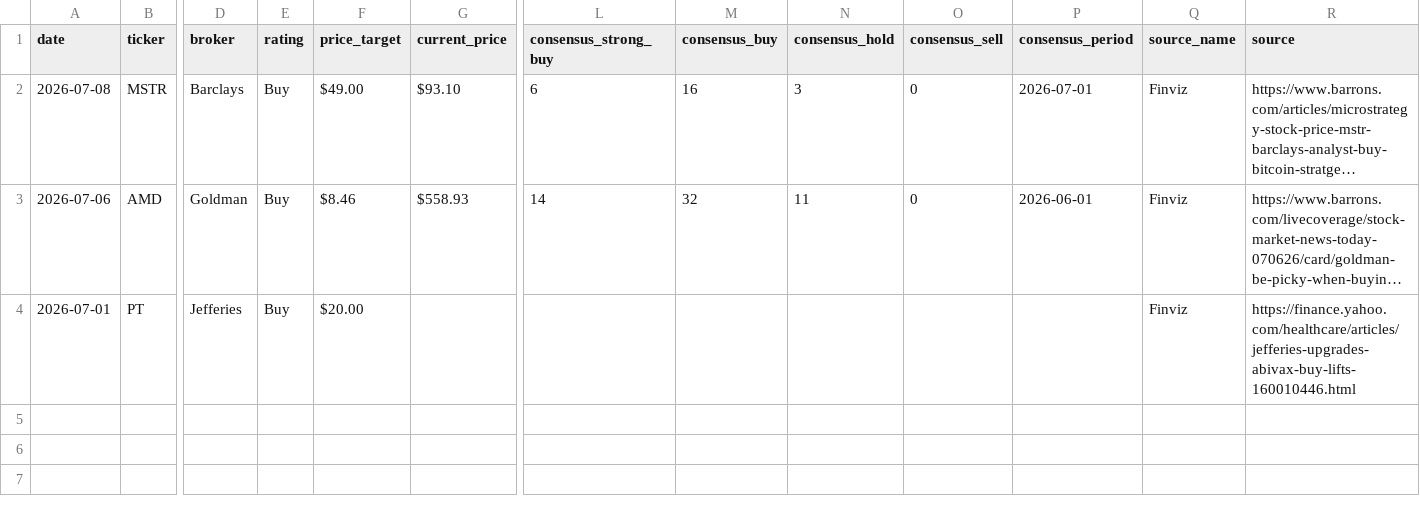
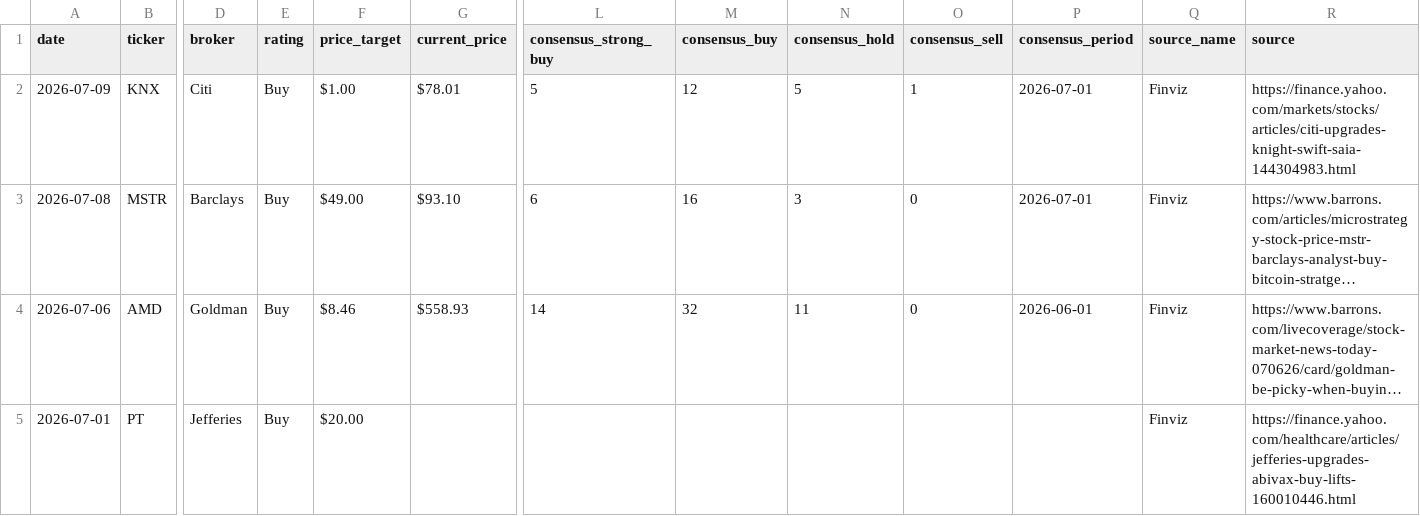
Before and after one commit to rohitraj1104/stock-tracker, a CSV file: data/stocks.csv, drawn as a sheet; only a part is shown, gaps mark what is left out; long unchanged cells end in …; rows hold the shown columns only; the diff names each change by its address in the sheet, - before the commit and + after, or states it on an @@ line.

Commit message:
📈 Daily update: 2026-07-09

```diff
--- a/data/stocks.csv
+++ b/data/stocks.csv
+row 2: 2026-07-09 | KNX | Citi | Buy | $1.00 | $78.01 | 5 | 12 | 5 | 1 | 2026-07-01 | Finviz | https://finance.yahoo.com/markets/stocks/articles/citi-upgrades-knight-swift-saia-144304983.html
```
